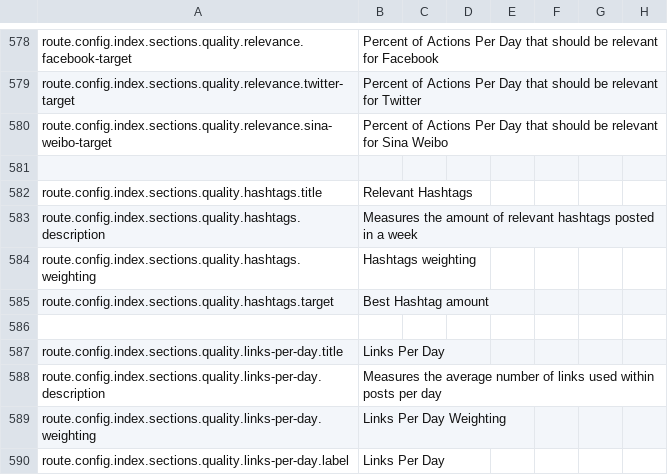
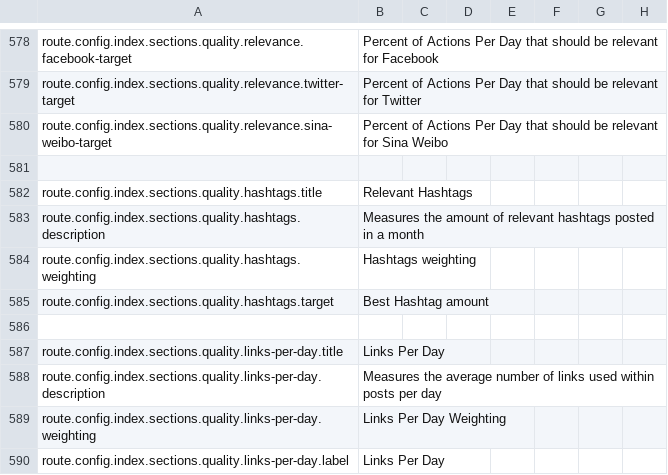
Before and after one commit to outlandishideas/social-monitor, a CSV file: languages/lang.en.csv, drawn as a sheet; only a part is shown, gaps mark what is left out.

```diff
--- a/languages/lang.en.csv
+++ b/languages/lang.en.csv
@@ -582,3 +582,3 @@
 "route.config.index.sections.quality.hashtags.title","Relevant Hashtags"
-"route.config.index.sections.quality.hashtags.description","Measures the amount of relevant hashtags posted in a week"
+"route.config.index.sections.quality.hashtags.description","Measures the amount of relevant hashtags posted in a month"
 "route.config.index.sections.quality.hashtags.weighting","Hashtags weighting"
```
Also changed, not shown: languages/lang.de.csv.
